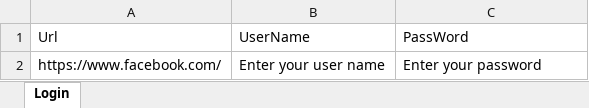
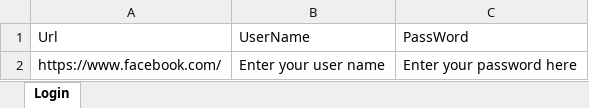
Before and after one commit to chatterjeeishanu/Facebook, an Excel workbook: Facebook/Test Data/TestData.xlsx, sheet Login, drawn as a sheet; values as stored, in another font and other column widths than the file's, no borders; the diff names each change by its address in the sheet, - before the commit and + after, or states it on an @@ line.

Commit message:
Updating Test Data sheet

```diff
--- a/Facebook/Test Data/TestData.xlsx (sheet Login)
+++ b/Facebook/Test Data/TestData.xlsx (sheet Login)
-C2: Enter your password
+C2: Enter your password here
```
